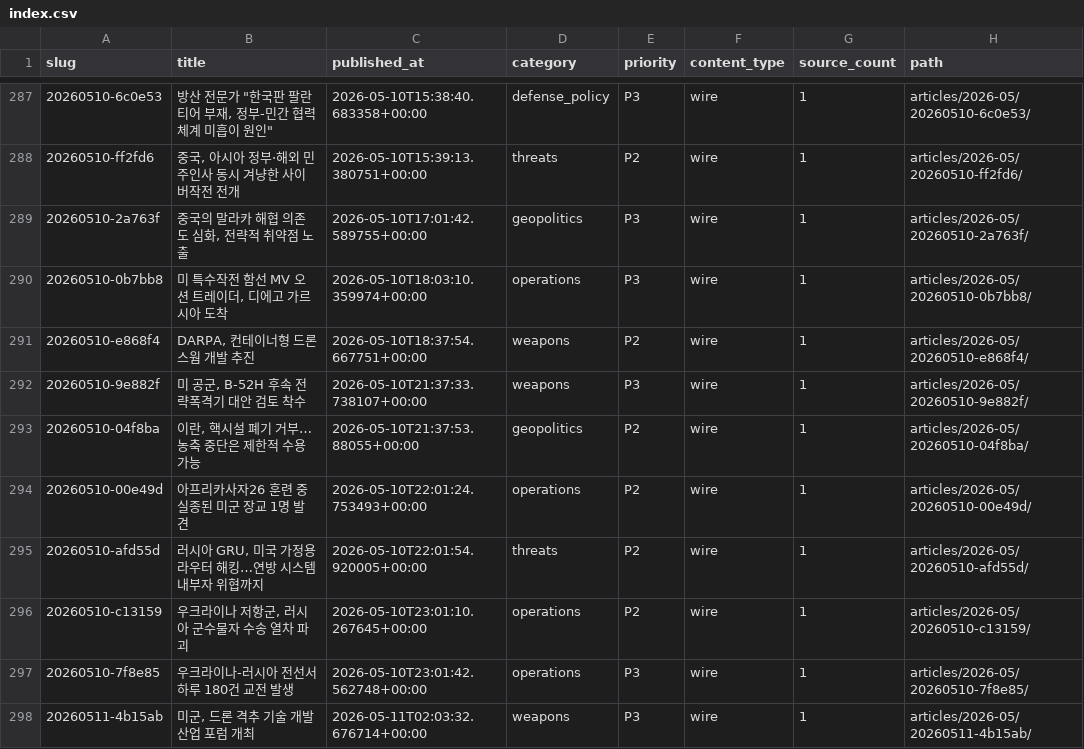
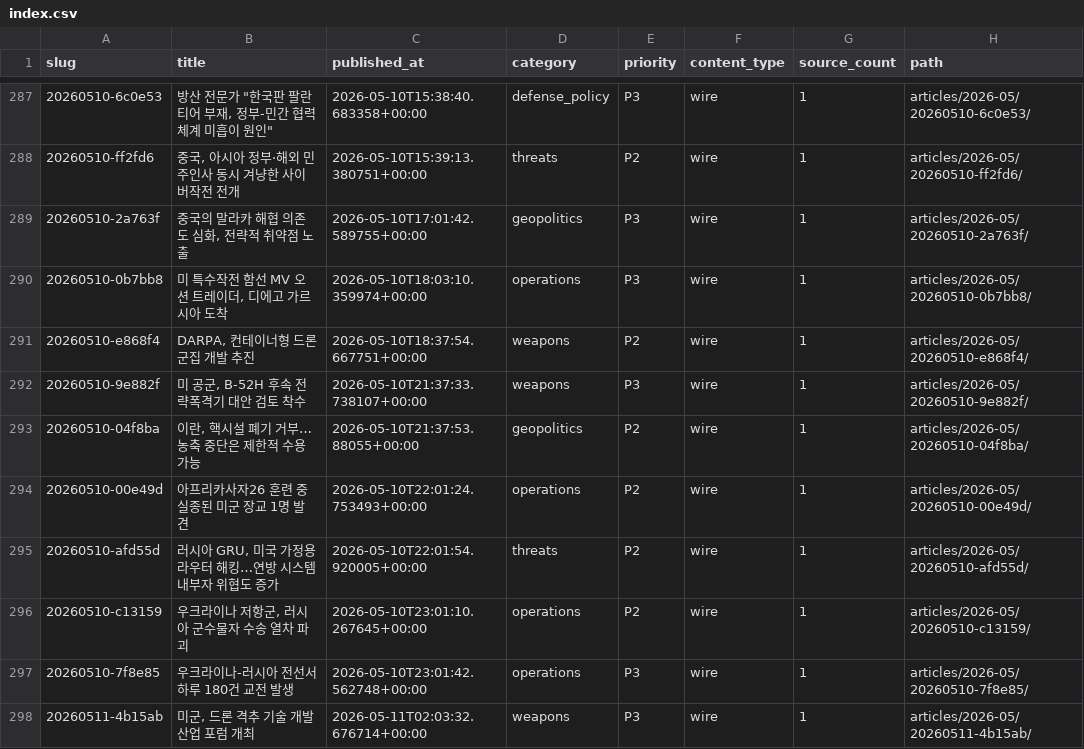
Before and after one commit to CombatSociety/data, a CSV file: index.csv, drawn as a sheet; only a part is shown, gaps mark what is left out; the diff covers the shown part only.

```diff
--- a/index.csv
+++ b/index.csv
@@ -290,3 +290,3 @@ slug,title,published_at,category,priority,content_type,source_count,path
 20260510-0b7bb8,"미 특수작전 함선 MV 오션 트레이더, 디에고 가르시아 도착",2026-05-10T18:03:10.359974+00:00,operations,P3,wire,1,articles/2026-05/20260510-0b7bb8/
-20260510-e868f4,"DARPA, 컨테이너형 드론 스웜 개발 추진",2026-05-10T18:37:54.667751+00:00,weapons,P2,wire,1,articles/2026-05/20260510-e868f4/
+20260510-e868f4,"DARPA, 컨테이너형 드론 군집 개발 추진",2026-05-10T18:37:54.667751+00:00,weapons,P2,wire,1,articles/2026-05/20260510-e868f4/
 20260510-9e882f,"미 공군, B-52H 후속 전략폭격기 대안 검토 착수",2026-05-10T21:37:33.738107+00:00,weapons,P3,wire,1,articles/2026-05/20260510-9e882f/
@@ -294,3 +294,3 @@ slug,title,published_at,category,priority,content_type,source_count,path
 20260510-00e49d,아프리카사자26 훈련 중 실종된 미군 장교 1명 발견,2026-05-10T22:01:24.753493+00:00,operations,P2,wire,1,articles/2026-05/20260510-00e49d/
-20260510-afd55d,"러시아 GRU, 미국 가정용 라우터 해킹…연방 시스템 내부자 위협까지",2026-05-10T22:01:54.920005+00:00,threats,P2,wire,1,articles/2026-05/20260510-afd55d/
+20260510-afd55d,"러시아 GRU, 미국 가정용 라우터 해킹…연방 시스템 내부자 위협도 증가",2026-05-10T22:01:54.920005+00:00,threats,P2,wire,1,articles/2026-05/20260510-afd55d/
 20260510-c13159,"우크라이나 저항군, 러시아 군수물자 수송 열차 파괴",2026-05-10T23:01:10.267645+00:00,operations,P2,wire,1,articles/2026-05/20260510-c13159/
```
Also changed, not shown: 3 added rows and 9 edited cells elsewhere in this file, 37 other files.
